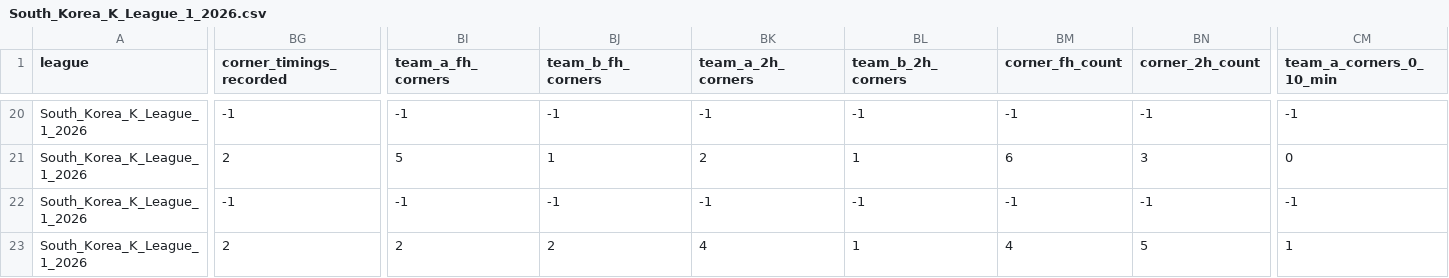
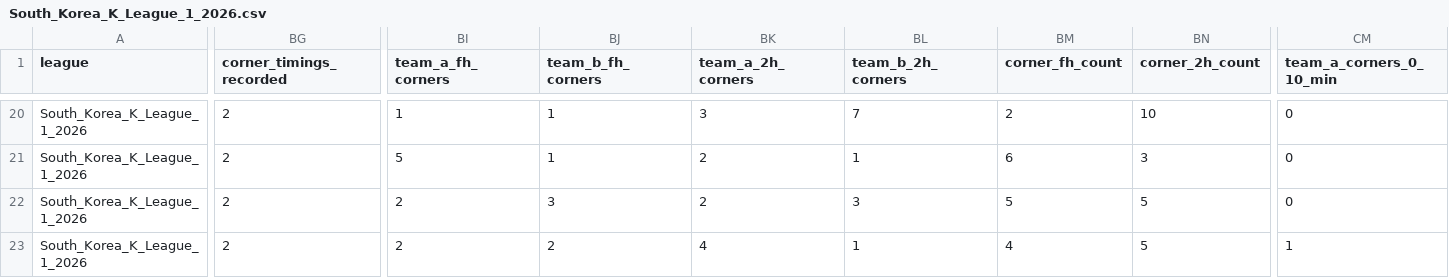
Before and after one commit to aimidas1/aimidas1, a CSV file: csv/matches/leagues/South_Korea_K_League_1_2026.csv, drawn as a sheet; only a part is shown, gaps mark what is left out; the diff covers the shown part only; the diff names each change by its address in the sheet, - before the commit and + after, or states it on an @@ line.

```diff
--- a/csv/matches/leagues/South_Korea_K_League_1_2026.csv
+++ b/csv/matches/leagues/South_Korea_K_League_1_2026.csv
-BG20 (corner_timings_recorded): -1
+BG20 (corner_timings_recorded): 2
-BI20 (team_a_fh_corners): -1
+BI20 (team_a_fh_corners): 1
-BJ20 (team_b_fh_corners): -1
+BJ20 (team_b_fh_corners): 1
-BK20 (team_a_2h_corners): -1
+BK20 (team_a_2h_corners): 3
-BL20 (team_b_2h_corners): -1
+BL20 (team_b_2h_corners): 7
-BM20 (corner_fh_count): -1
+BM20 (corner_fh_count): 2
-BN20 (corner_2h_count): -1
+BN20 (corner_2h_count): 10
-CM20 (team_a_corners_0_10_min): -1
+CM20 (team_a_corners_0_10_min): 0
-BG22 (corner_timings_recorded): -1
+BG22 (corner_timings_recorded): 2
-BI22 (team_a_fh_corners): -1
+BI22 (team_a_fh_corners): 2
-BJ22 (team_b_fh_corners): -1
+BJ22 (team_b_fh_corners): 3
-BK22 (team_a_2h_corners): -1
+BK22 (team_a_2h_corners): 2
-BL22 (team_b_2h_corners): -1
+BL22 (team_b_2h_corners): 3
-BM22 (corner_fh_count): -1
+BM22 (corner_fh_count): 5
-BN22 (corner_2h_count): -1
+BN22 (corner_2h_count): 5
-CM22 (team_a_corners_0_10_min): -1
+CM22 (team_a_corners_0_10_min): 0
```
Also changed, not shown: 133 edited cells elsewhere in this file.
